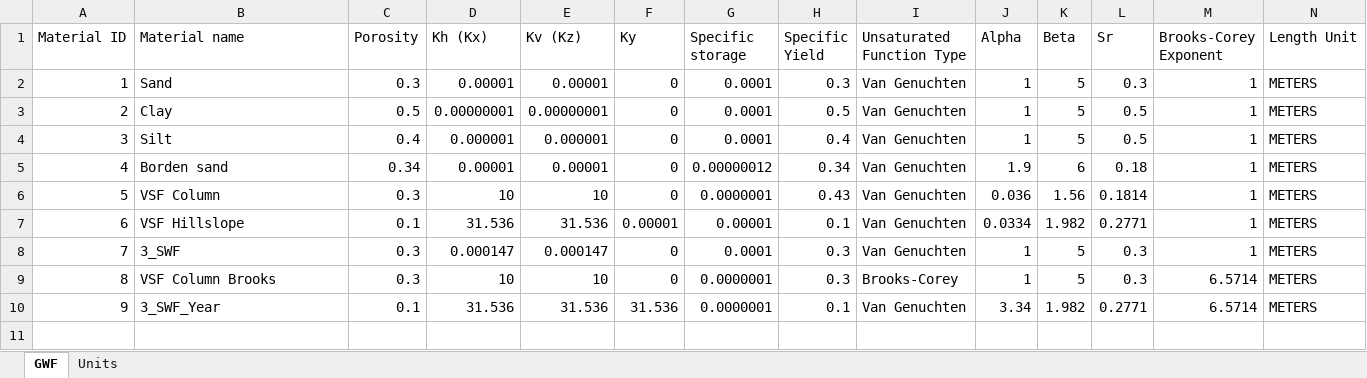
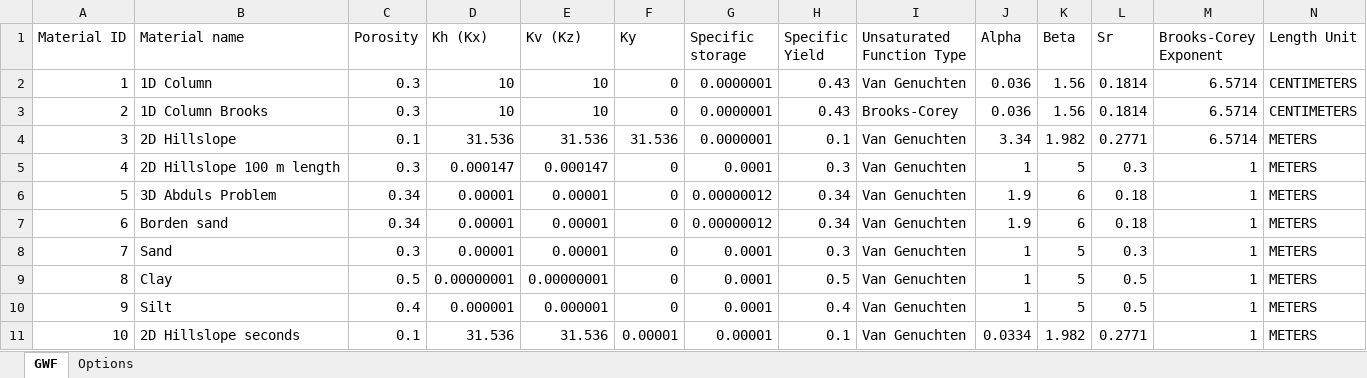
Before and after one commit to Grdbldr/MUT_Examples, an Excel workbook: _MUT_USERBIN/GWF.xlsx, sheet GWF, drawn as a sheet; only a part is shown; values as stored, in another font and other column widths than the file's, no borders; removed rows and columns are numbered as before the commit, all else as after; rows hold the shown columns only; the diff names each change by its address in the sheet, - before the commit and + after, or states it on an @@ line.

```diff
--- a/_MUT_USERBIN/GWF.xlsx (sheet GWF)
+++ b/_MUT_USERBIN/GWF.xlsx (sheet GWF)
-sheet tab: Units
+sheet tab: Options
+row 2: 1 | 1D Column | 0.3 | 10 | 10 | 0 | 0.0000001 | 0.43 | Van Genuchten | 0.036 | 1.56 | 0.1814 | 6.5714 | CENTIMETERS
+row 3: 2 | 1D Column Brooks | 0.3 | 10 | 10 | 0 | 0.0000001 | 0.43 | Brooks-Corey | 0.036 | 1.56 | 0.1814 | 6.5714 | CENTIMETERS
+row 4: 3 | 2D Hillslope | 0.1 | 31.536 | 31.536 | 31.536 | 0.0000001 | 0.1 | Van Genuchten | 3.34 | 1.982 | 0.2771 | 6.5714 | METERS
+row 5: 4 | 2D Hillslope 100 m length | 0.3 | 0.000147 | 0.000147 | 0 | 0.0001 | 0.3 | Van Genuchten | 1 | 5 | 0.3 | 1 | METERS
+row 6: 5 | 3D Abduls Problem | 0.34 | 0.00001 | 0.00001 | 0 | 0.00000012 | 0.34 | Van Genuchten | 1.9 | 6 | 0.18 | 1 | METERS
@@ row 5 moved to row 7: 6 @@
@@ column A (Material ID) renumbered between rows 8 and 11 @@
-row 6: 5 | VSF Column | 0.3 | 10 | 10 | 0 | 0.0000001 | 0.43 | Van Genuchten | 0.036 | 1.56 | 0.1814 | 1 | METERS
-B11 (Material name): VSF Hillslope
+B11 (Material name): 2D Hillslope seconds
-row 8: 7 | 3_SWF | 0.3 | 0.000147 | 0.000147 | 0 | 0.0001 | 0.3 | Van Genuchten | 1 | 5 | 0.3 | 1 | METERS
-row 9: 8 | VSF Column Brooks | 0.3 | 10 | 10 | 0 | 0.0000001 | 0.3 | Brooks-Corey | 1 | 5 | 0.3 | 6.5714 | METERS
-row 10: 9 | 3_SWF_Year | 0.1 | 31.536 | 31.536 | 31.536 | 0.0000001 | 0.1 | Van Genuchten | 3.34 | 1.982 | 0.2771 | 6.5714 | METERS
```
Also changed, not shown: sheet Options, _MUT_USERBIN/CLN.xlsx, _MUT_USERBIN/SWF.xlsx, 14 other files.
